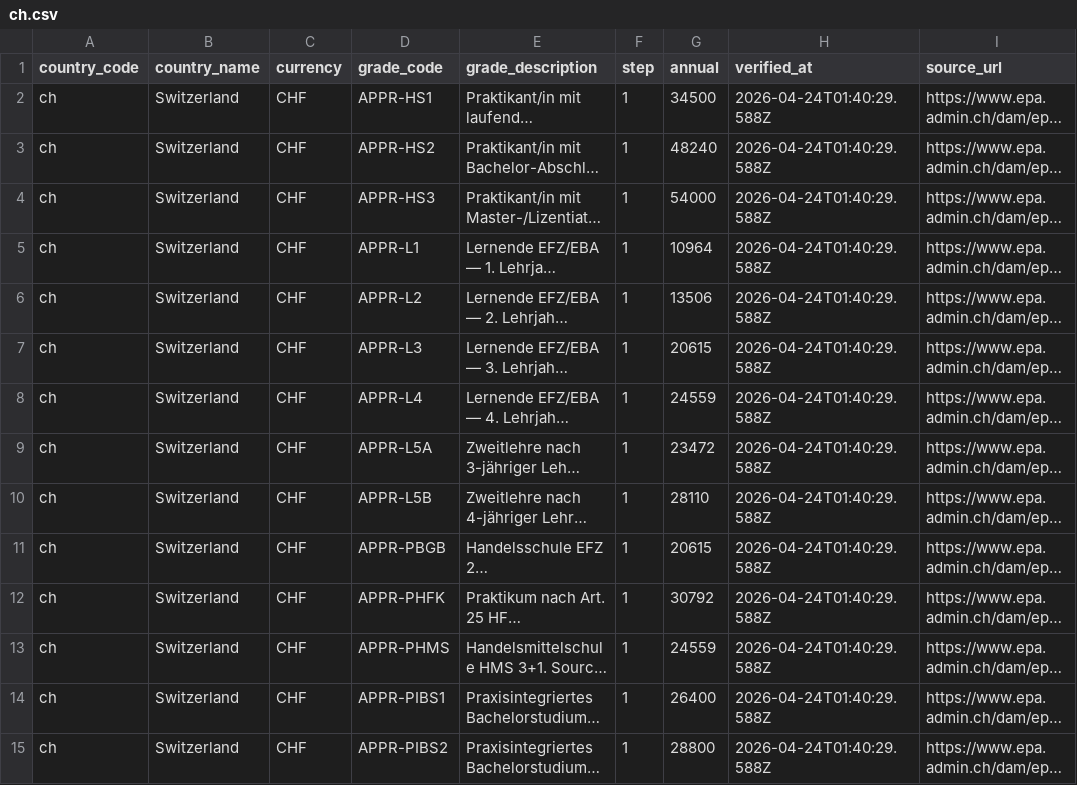
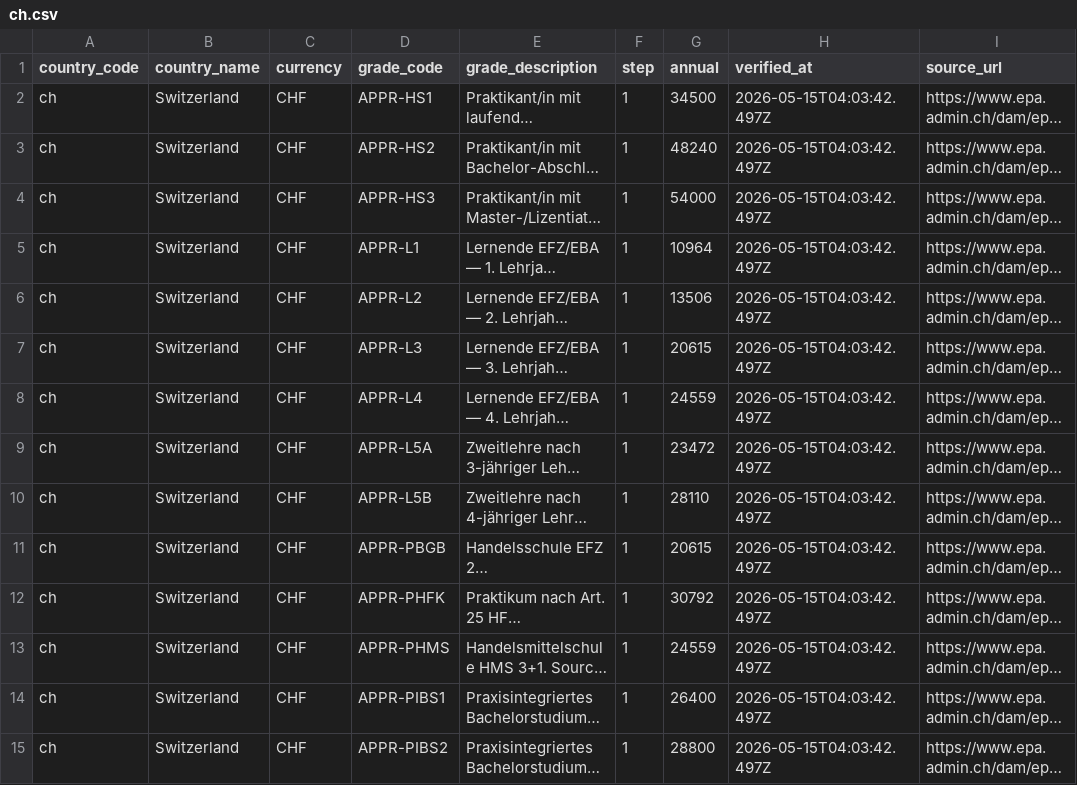
Before and after one commit to dregon03/fedsalary-data, a CSV file: data/ch.csv, drawn as a sheet; only a part is shown; long unchanged cells end in …; the diff covers the shown part only; the diff names each change by its address in the sheet, - before the commit and + after, or states it on an @@ line.

```diff
--- a/data/ch.csv
+++ b/data/ch.csv
-H2:H15 (verified_at): 2026-04-24T01:40:29.588Z
+H2:H15 (verified_at): 2026-05-15T04:03:42.497Z
```
Also changed, not shown: 13 edited cells elsewhere in this file, data/at.csv, data/au.csv, 39 other files.
